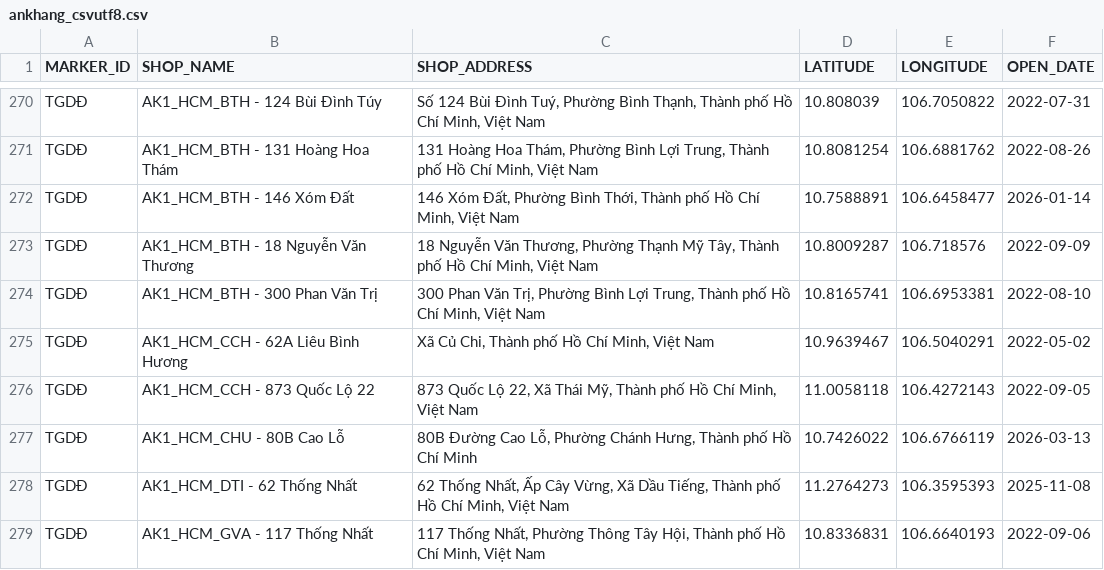
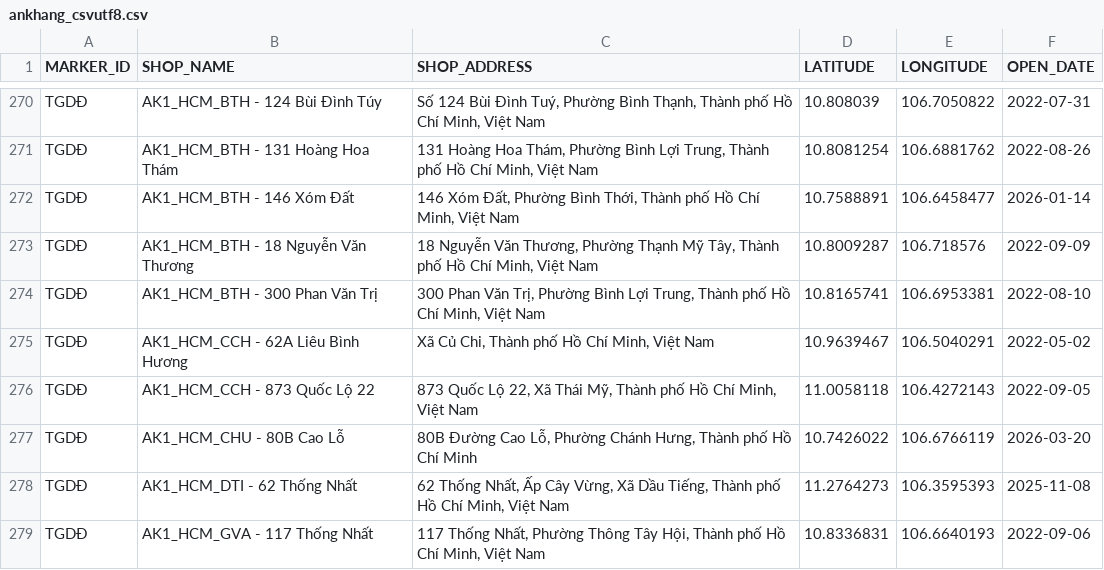
Before and after one commit to vhctruc/maplc, a CSV file: ankhang_csvutf8.csv, drawn as a sheet; only a part is shown, gaps mark what is left out.

Commit message:
Upload shop CSV files via Python 2026-03-12T09:45:17.915293

```diff
--- a/ankhang_csvutf8.csv
+++ b/ankhang_csvutf8.csv
@@ -276,3 +276,3 @@ TGDÐ,AK1_HCM_CCH - 62A Liêu Bình Hương,"Xã Củ Chi, Thành phố Hồ Ch
 TGDÐ,AK1_HCM_CCH - 873 Quốc Lộ 22,"873 Quốc Lộ 22, Xã Thái Mỹ, Thành phố Hồ Chí Minh, Việt Nam",11.0058118,106.4272143,2022-09-05
-TGDÐ,AK1_HCM_CHU - 80B Cao Lỗ,"80B Đường Cao Lỗ, Phường Chánh Hưng, Thành phố Hồ Chí Minh",10.7426022,106.6766119,2026-03-13
+TGDÐ,AK1_HCM_CHU - 80B Cao Lỗ,"80B Đường Cao Lỗ, Phường Chánh Hưng, Thành phố Hồ Chí Minh",10.7426022,106.6766119,2026-03-20
 TGDÐ,AK1_HCM_DTI - 62 Thống Nhất,"62 Thống Nhất, Ấp Cây Vừng, Xã Dầu Tiếng, Thành phố Hồ Chí Minh, Việt Nam",11.2764273,106.3595393,2025-11-08
```
